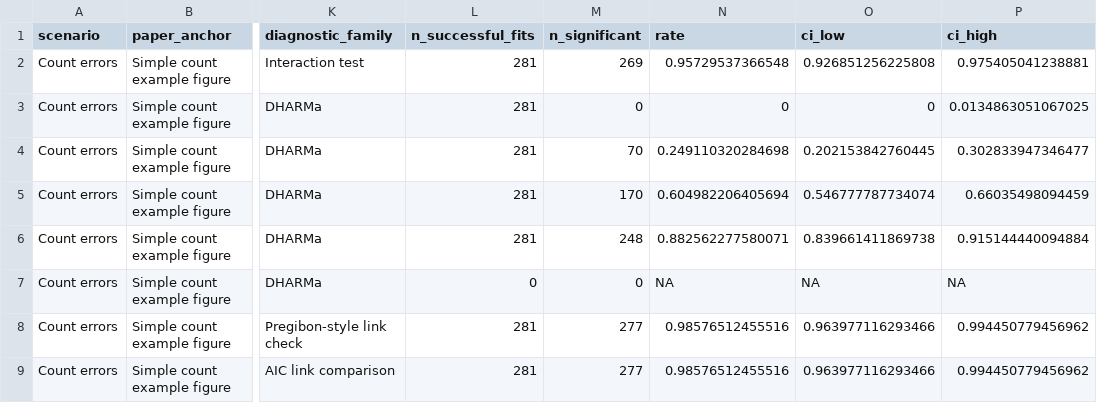
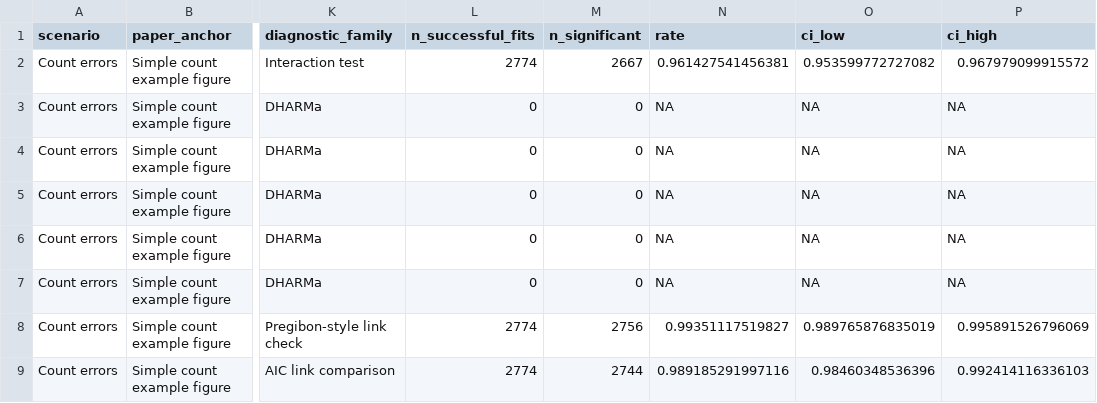
Before and after one commit to EnricoToffalini/Most_interactions_are_wrong, a CSV file: tables/simulation-summary-diagnostic-worked-example.csv, drawn as a sheet; only a part is shown, gaps mark what is left out; the diff covers the shown part only; the diff names each change by its address in the sheet, - before the commit and + after, or states it on an @@ line.

```diff
--- a/tables/simulation-summary-diagnostic-worked-example.csv
+++ b/tables/simulation-summary-diagnostic-worked-example.csv
-L2 (n_successful_fits): 281
+L2 (n_successful_fits): 2774
-M2 (n_significant): 269
+M2 (n_significant): 2667
-N2 (rate): 0.95729537366548
+N2 (rate): 0.961427541456381
-O2 (ci_low): 0.926851256225808
+O2 (ci_low): 0.953599772727082
-P2 (ci_high): 0.975405041238881
+P2 (ci_high): 0.967979099915572
-L3:L6 (n_successful_fits): 281
+L3:L6 (n_successful_fits): 0
-N3 (rate): 0
+N3 (rate): NA
-O3 (ci_low): 0
+O3 (ci_low): NA
-P3 (ci_high): 0.0134863051067025
+P3 (ci_high): NA
-M4 (n_significant): 70
+M4 (n_significant): 0
-N4 (rate): 0.249110320284698
+N4 (rate): NA
-O4 (ci_low): 0.202153842760445
+O4 (ci_low): NA
-P4 (ci_high): 0.302833947346477
+P4 (ci_high): NA
-M5 (n_significant): 170
+M5 (n_significant): 0
-N5 (rate): 0.604982206405694
+N5 (rate): NA
-O5 (ci_low): 0.546777787734074
+O5 (ci_low): NA
-P5 (ci_high): 0.66035498094459
+P5 (ci_high): NA
-M6 (n_significant): 248
+M6 (n_significant): 0
-N6 (rate): 0.882562277580071
+N6 (rate): NA
-O6 (ci_low): 0.839661411869738
+O6 (ci_low): NA
-P6 (ci_high): 0.915144440094884
+P6 (ci_high): NA
-L8:L9 (n_successful_fits): 281
+L8:L9 (n_successful_fits): 2774
-M8 (n_significant): 277
+M8 (n_significant): 2756
-N8 (rate): 0.98576512455516
+N8 (rate): 0.99351117519827
-O8 (ci_low): 0.963977116293466
+O8 (ci_low): 0.989765876835019
-P8 (ci_high): 0.994450779456962
+P8 (ci_high): 0.995891526796069
-M9 (n_significant): 277
+M9 (n_significant): 2744
-N9 (rate): 0.98576512455516
+N9 (rate): 0.989185291997116
-O9 (ci_low): 0.963977116293466
+O9 (ci_low): 0.98460348536396
-P9 (ci_high): 0.994450779456962
+P9 (ci_high): 0.992414116336103
```
Also changed, not shown: 154 edited cells elsewhere in this file, tables/diagnostic-calibration.csv, tables/diagnostic-scenarios.csv, 23 other files.
